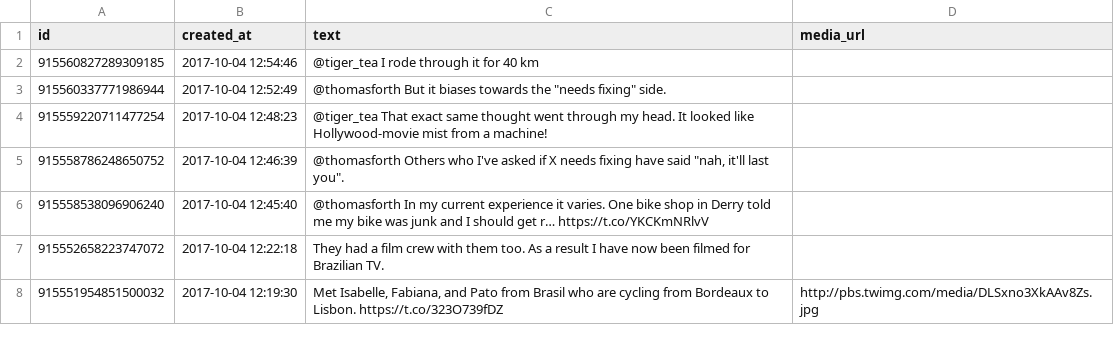
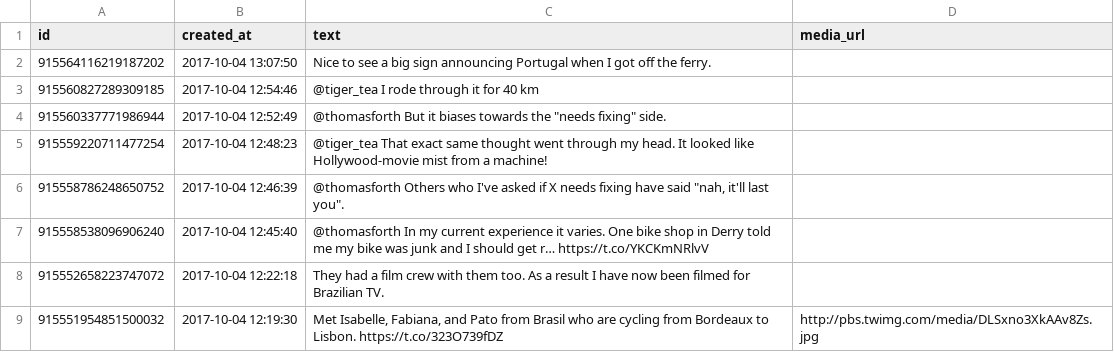
Before and after one commit to zonca/RTWbike_tweets, a CSV file: RTWbike_tweets.csv, drawn as a sheet; only a part is shown; the diff names each change by its address in the sheet, - before the commit and + after, or states it on an @@ line.

Commit message:
Update Wed Oct  4 07:00:03 PDT 2017

```diff
--- a/RTWbike_tweets.csv
+++ b/RTWbike_tweets.csv
+row 2: 915564116219187202 | 2017-10-04 13:07:50 | Nice to see a big sign announcing Portugal when I got off the ferry.
```
